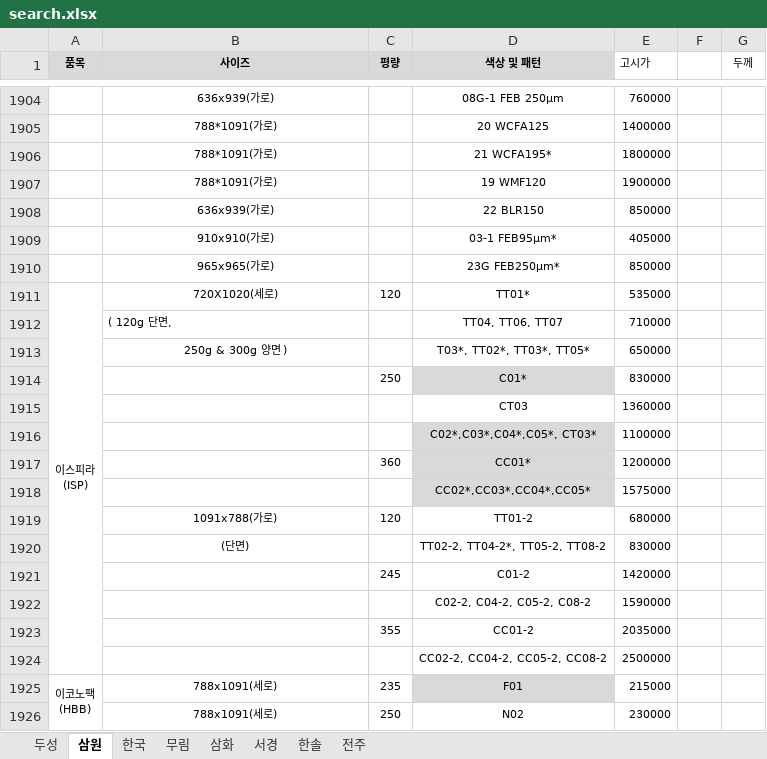
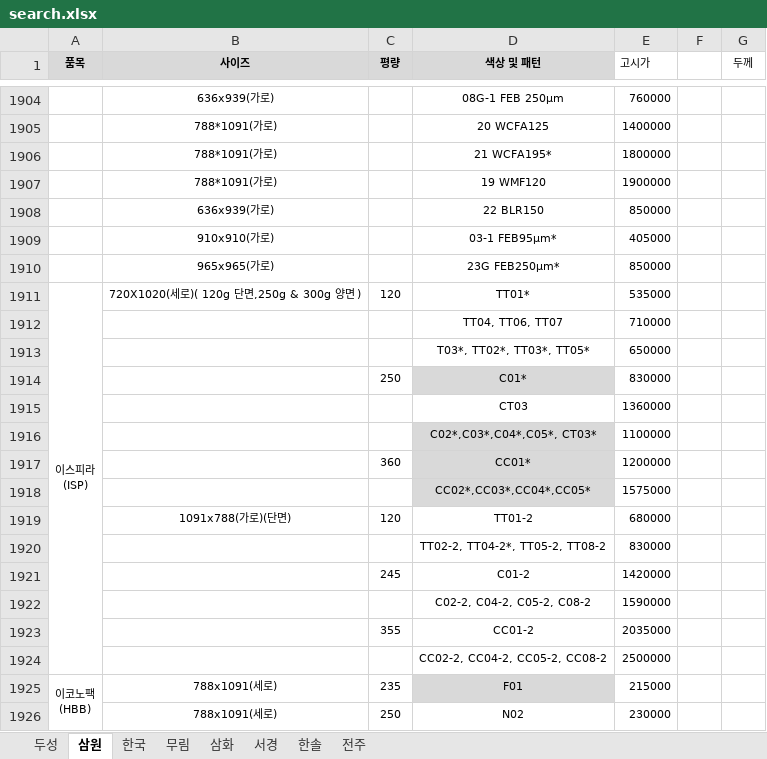
Before and after one commit to goodnotes2/paper, an Excel workbook: search.xlsx, sheet 삼원, drawn as a sheet; only a part is shown, gaps mark what is left out; values as stored, in another font and other column widths than the file's, no borders; charts and pictures not drawn; the diff names each change by its address in the sheet, - before the commit and + after, or states it on an @@ line.

Commit message:
엑셀 파일 업데이트 이스피라

```diff
--- a/search.xlsx (sheet 삼원)
+++ b/search.xlsx (sheet 삼원)
-B1911 (사이즈): 720X1020(세로)
+B1911 (사이즈): 720X1020(세로)( 120g 단면,250g & 300g 양면 )
-B1912 (사이즈): ( 120g 단면,
+B1912 (사이즈): (empty)
-B1913 (사이즈): 250g & 300g 양면 )
+B1913 (사이즈): (empty)
-B1919 (사이즈): 1091x788(가로)
+B1919 (사이즈): 1091x788(가로)(단면)
-B1920 (사이즈): (단면)
+B1920 (사이즈): (empty)
```
